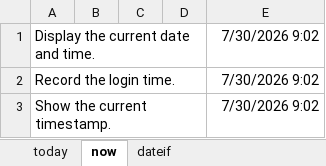
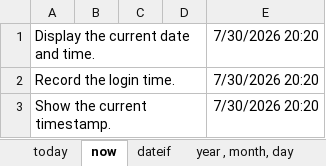
Before and after one commit to anjal1124/excel_wise-owl, an Excel workbook: excel 5 functions 30-07-2026.xlsx, sheet now, drawn as a sheet; values as stored, in another font and other column widths than the file's, no borders; the diff names each change by its address in the sheet, - before the commit and + after, or states it on an @@ line.

```diff
--- a/excel 5 functions 30-07-2026.xlsx (sheet now)
+++ b/excel 5 functions 30-07-2026.xlsx (sheet now)
+sheet tab: year , month, day
-E1:E3: 7/30/2026 9:02
+E1:E3: 7/30/2026 20:20
```
Also changed, not shown: sheet dateif, sheet today, other sheet tabs.
